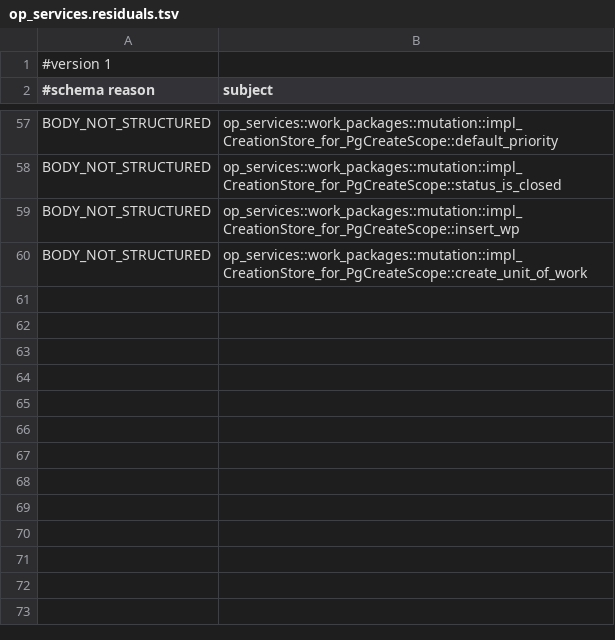
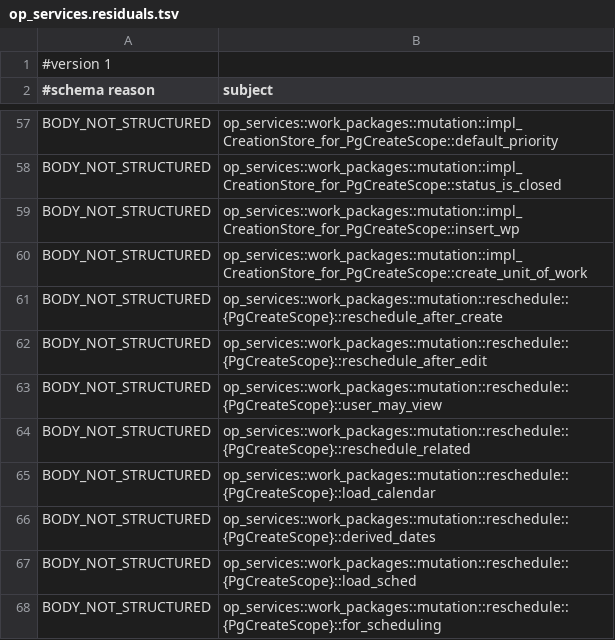
Before and after one commit to AdaWorldAPI/openproject-nexgen-rs, a TSV file: oracle/charon/op_services.residuals.tsv, drawn as a sheet; only a part is shown, gaps mark what is left out; the diff names each change by its address in the sheet, - before the commit and + after, or states it on an @@ line.

```diff
--- a/oracle/charon/op_services.residuals.tsv
+++ b/oracle/charon/op_services.residuals.tsv
+row 61: BODY_NOT_STRUCTURED | op_services::work_packages::mutation::reschedule::{PgCreateScope}::reschedule_after_create
+row 62: BODY_NOT_STRUCTURED | op_services::work_packages::mutation::reschedule::{PgCreateScope}::reschedule_after_edit
+row 63: BODY_NOT_STRUCTURED | op_services::work_packages::mutation::reschedule::{PgCreateScope}::user_may_view
+row 64: BODY_NOT_STRUCTURED | op_services::work_packages::mutation::reschedule::{PgCreateScope}::reschedule_related
+row 65: BODY_NOT_STRUCTURED | op_services::work_packages::mutation::reschedule::{PgCreateScope}::load_calendar
+row 66: BODY_NOT_STRUCTURED | op_services::work_packages::mutation::reschedule::{PgCreateScope}::derived_dates
+row 67: BODY_NOT_STRUCTURED | op_services::work_packages::mutation::reschedule::{PgCreateScope}::load_sched
+row 68: BODY_NOT_STRUCTURED | op_services::work_packages::mutation::reschedule::{PgCreateScope}::for_scheduling
```
Also changed, not shown: oracle/charon/op_services.effects.tsv, oracle/charon/op_services.files.tsv, 4 other files.
